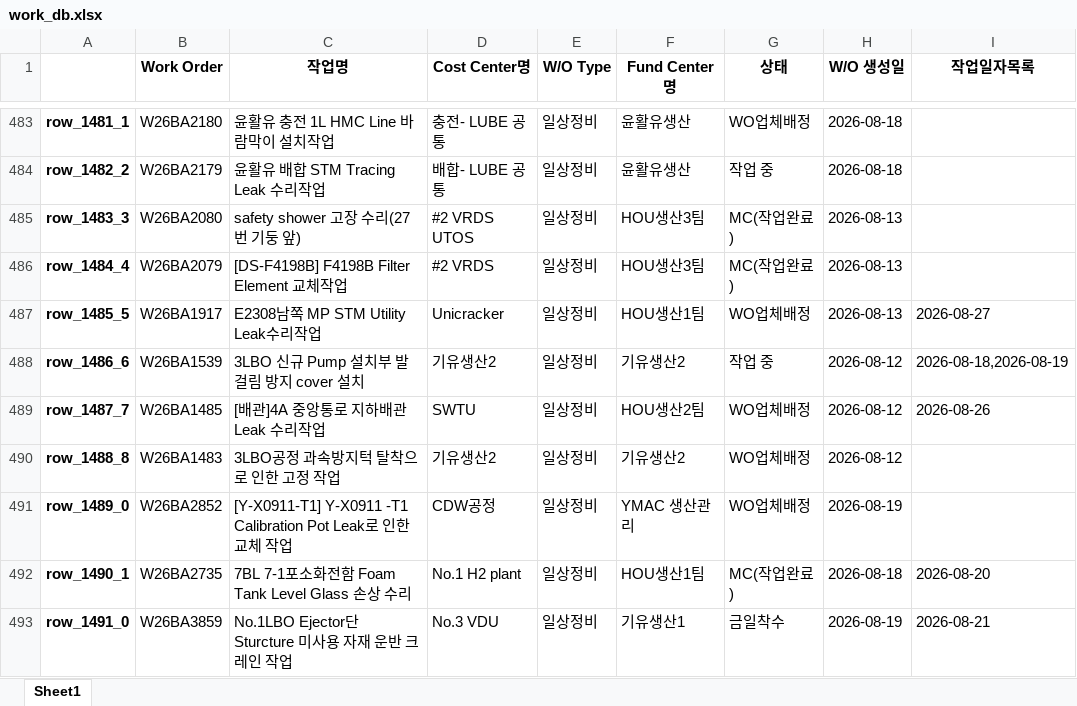
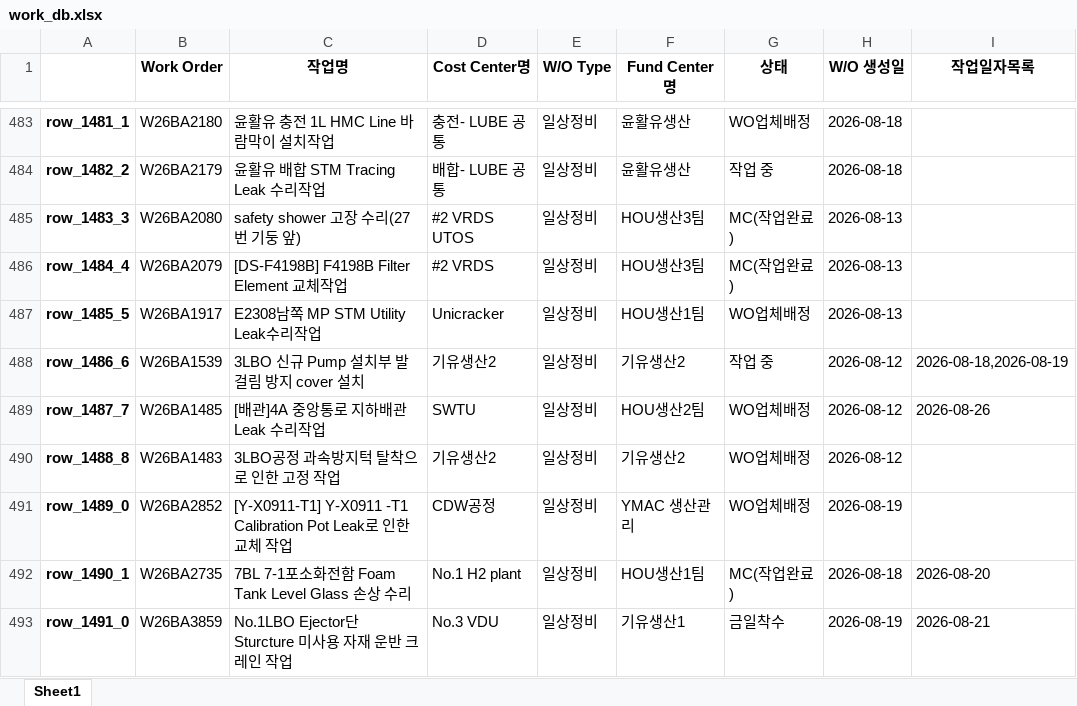
Before and after one commit to kimcm86/process-management-data, an Excel workbook: work_db.xlsx, sheet Sheet1, drawn as a sheet; only a part is shown, gaps mark what is left out; values as stored, in another font and other column widths than the file's, no borders; the diff names each change by its address in the sheet, - before the commit and + after, or states it on an @@ line.

Commit message:
auto save work_db

```diff
--- a/work_db.xlsx (sheet Sheet1)
+++ b/work_db.xlsx (sheet Sheet1)
-I487 (작업일자목록): 2026-08-27
+I487 (작업일자목록): (empty)
```
